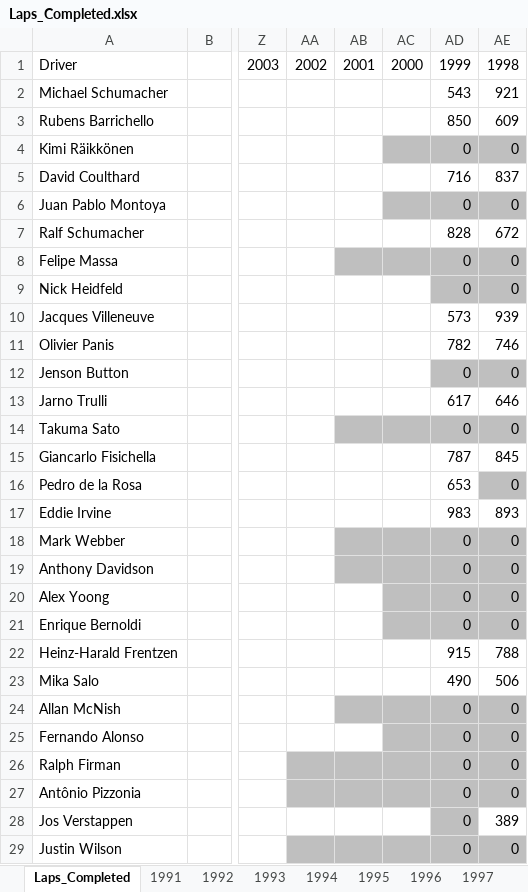
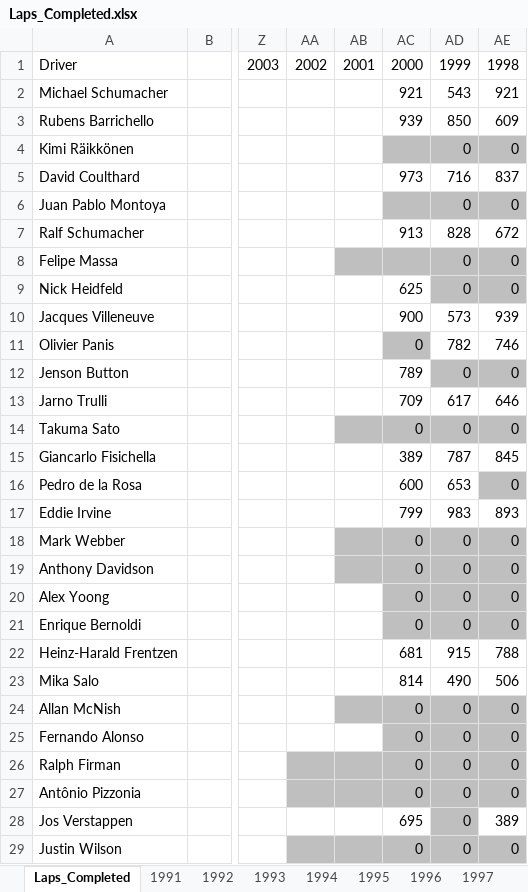
Before and after one commit to owen-simon/Formula-1-Constructor-Repository, an Excel workbook: Data_Files/Laps_Completed.xlsx, sheet Laps_Completed, drawn as a sheet; only a part is shown, gaps mark what is left out; values as stored, in another font and other column widths than the file's, no borders; charts and pictures not drawn; the diff covers the shown part only; the diff names each change by its address in the sheet, - before the commit and + after, or states it on an @@ line.

```diff
--- a/Data_Files/Laps_Completed.xlsx (sheet Laps_Completed)
+++ b/Data_Files/Laps_Completed.xlsx (sheet Laps_Completed)
-AC2: (empty)
+AC2: 921
-AC3: (empty)
+AC3: 939
-AC5: (empty)
+AC5: 973
-AC7: (empty)
+AC7: 913
-AC9: (empty)
+AC9: 625
-AC10: (empty)
+AC10: 900
-AC11: (empty)
+AC11: 0
-AC11 fill: none
+AC11 fill: #BFBFBF
-AC12: (empty)
+AC12: 789
-AC13: (empty)
+AC13: 709
-AC14: (empty)
+AC14: 0
-AC15: (empty)
+AC15: 389
-AC16: (empty)
+AC16: 600
-AC17: (empty)
+AC17: 799
-AC18:AC21: (empty)
+AC18:AC21: 0
-AC22: (empty)
+AC22: 681
-AC23: (empty)
+AC23: 814
-AC24:AC27: (empty)
+AC24:AC27: 0
-AC28: (empty)
+AC28: 695
-AC29: (empty)
+AC29: 0
```
Also changed, not shown: 96 edited cells elsewhere in this sheet, sheet 2000, Data_Files/Driver_Experience.xlsx, Data_Files/Driver_Wins.xlsx.
